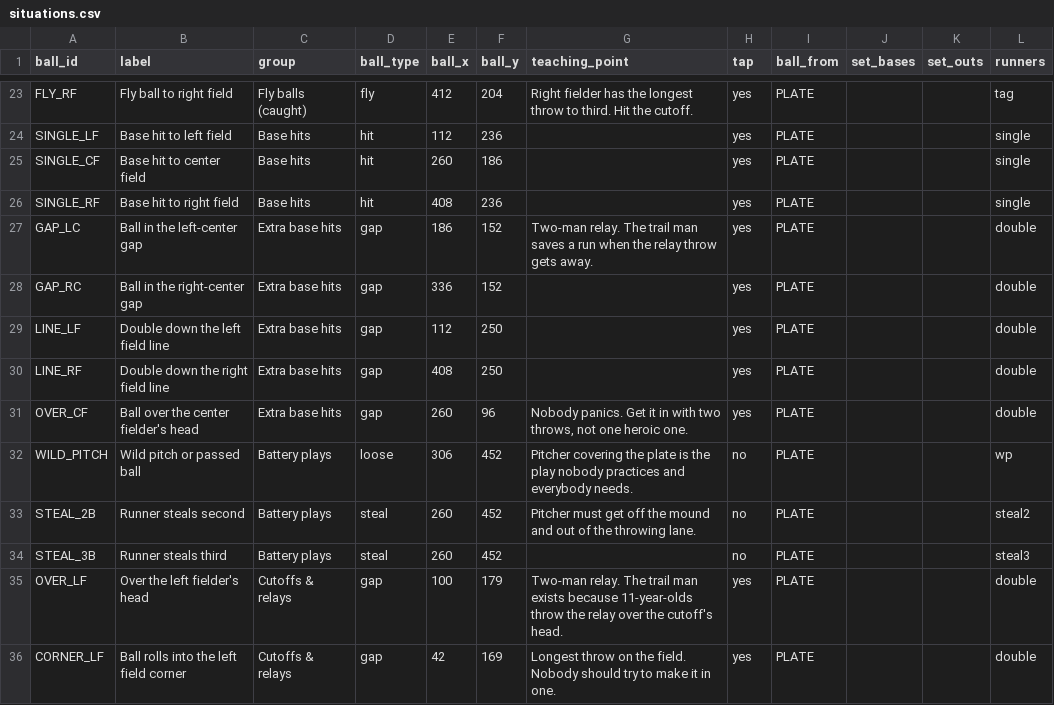
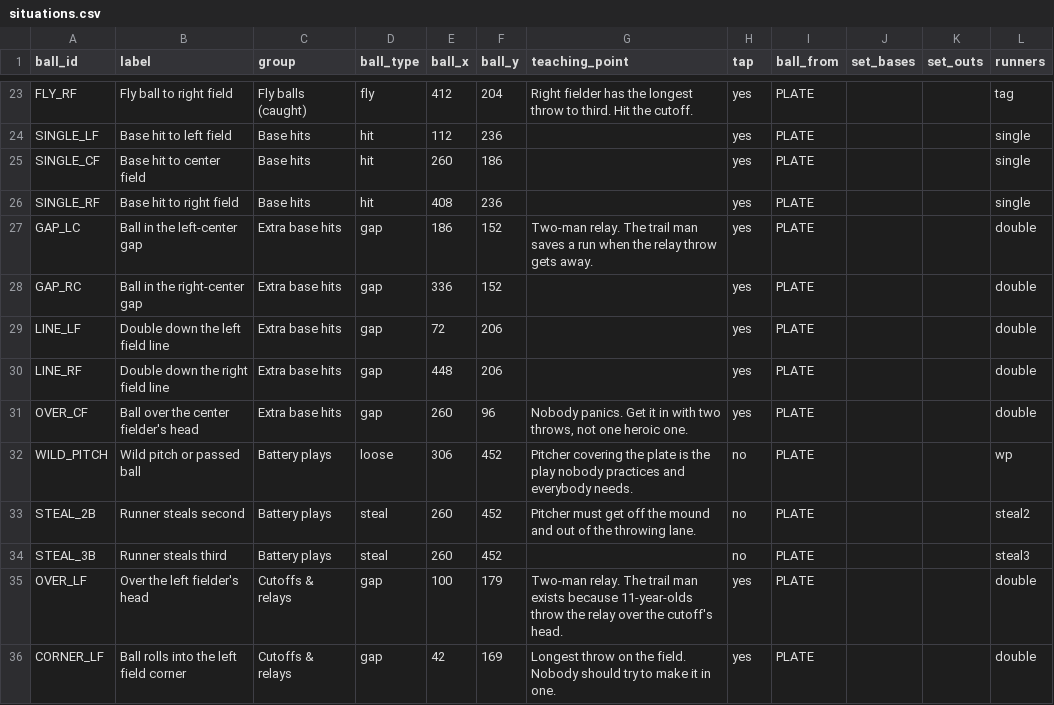
Before and after one commit to natesteele888/lybs-ballclub, a CSV file: data/situations.csv, drawn as a sheet; only a part is shown, gaps mark what is left out.

```diff
--- a/data/situations.csv
+++ b/data/situations.csv
@@ -28,4 +28,4 @@ GAP_LC,Ball in the left-center gap,Extra base hits,gap,186,152,Two-man relay. Th
 GAP_RC,Ball in the right-center gap,Extra base hits,gap,336,152,,yes,PLATE,,,double
-LINE_LF,Double down the left field line,Extra base hits,gap,112,250,,yes,PLATE,,,double
-LINE_RF,Double down the right field line,Extra base hits,gap,408,250,,yes,PLATE,,,double
+LINE_LF,Double down the left field line,Extra base hits,gap,72,206,,yes,PLATE,,,double
+LINE_RF,Double down the right field line,Extra base hits,gap,448,206,,yes,PLATE,,,double
 OVER_CF,Ball over the center fielder's head,Extra base hits,gap,260,96,"Nobody panics. Get it in with two throws, not one heroic one.",yes,PLATE,,,double
```
Also changed, not shown: 3 other files.
